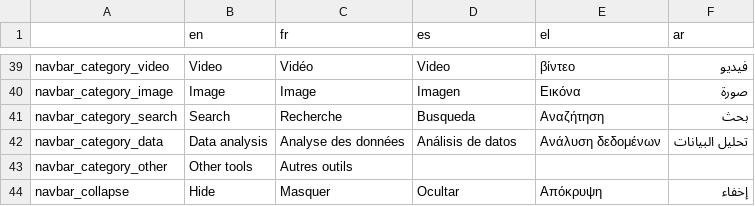
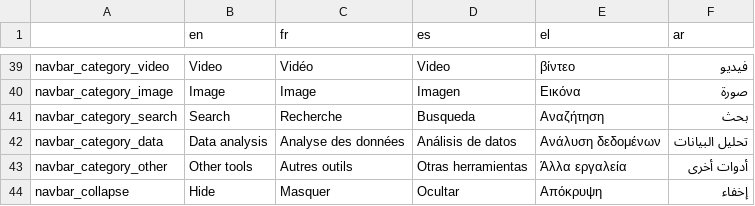
Before and after one commit to AFP-Medialab/InVID-Translations, a TSV file: components/NavBar.tsv, drawn as a sheet; only a part is shown, gaps mark what is left out.

Commit message:
Update NavBar.tsv

```diff
--- a/components/NavBar.tsv
+++ b/components/NavBar.tsv
@@ -42,3 +42,3 @@ navbar_category_search	Search	Recherche	Busqueda	Αναζήτηση	بحث
 navbar_category_data	Data analysis	Analyse des données	Análisis de datos	Ανάλυση δεδομένων	تحليل البيانات
-navbar_category_other	Other tools	Autres outils
+navbar_category_other	Other tools	Autres outils	Otras herramientas	Άλλα εργαλεία	أدوات أخرى
 navbar_collapse	Hide	Masquer	Ocultar	Απόκρυψη	إخفاء
```
